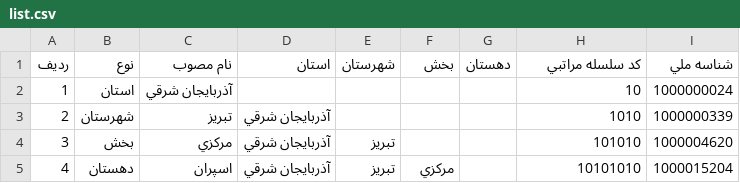
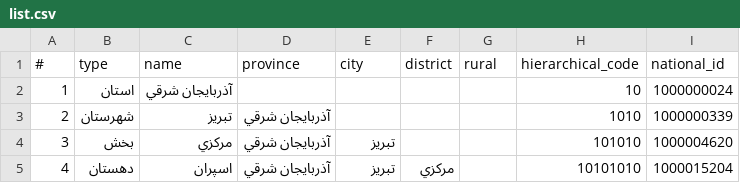
Before and after one commit to sajaddp/list-of-cities-in-Iran, a CSV file: offical/list.csv, drawn as a sheet; only a part is shown; removed rows and columns are numbered as before the commit, all else as after; the diff names each change by its address in the sheet, - before the commit and + after, or states it on an @@ line.

Commit message:
Update list.csv

```diff
--- a/offical/list.csv
+++ b/offical/list.csv
-row 1: رديف | نوع | نام مصوب | استان | شهرستان | بخش | دهستان | کد سلسله مراتبي | شناسه ملي
+row 1: # | type | name | province | city | district | rural | hierarchical_code | national_id
```
